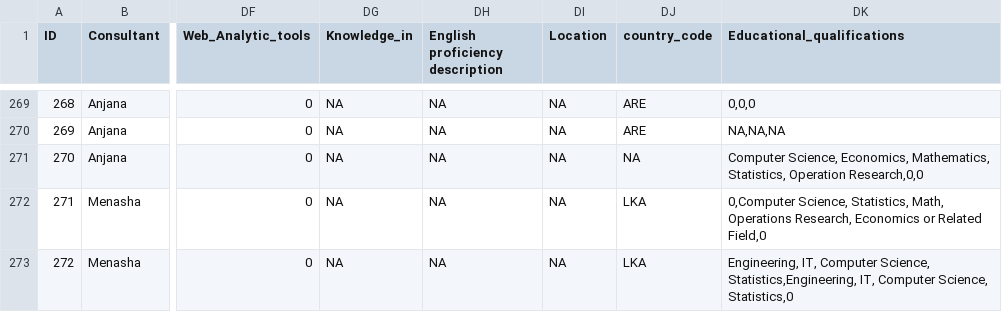
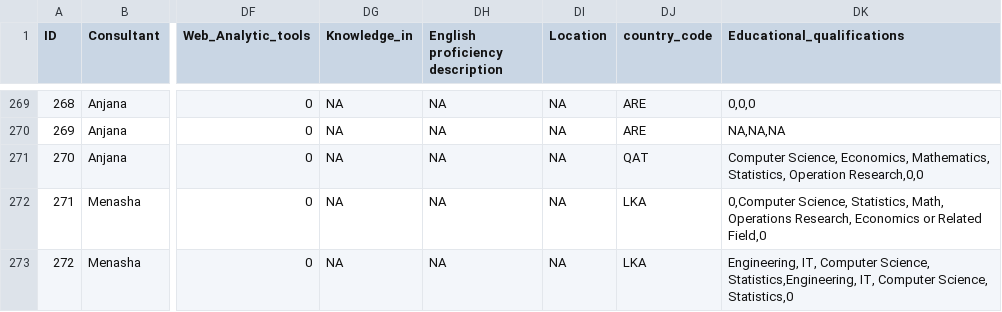
Before and after one commit to StatDemos/DSJobtracker_dataCleaning, a CSV file: DStidy_2022.csv, drawn as a sheet; only a part is shown, gaps mark what is left out; the diff covers the shown part only; the diff names each change by its address in the sheet, - before the commit and + after, or states it on an @@ line.

Commit message:
changed country_code column

```diff
--- a/DStidy_2022.csv
+++ b/DStidy_2022.csv
-DJ271 (country_code): NA
+DJ271 (country_code): QAT
```
Also changed, not shown: 20 edited cells elsewhere in this file, 1 other file.
